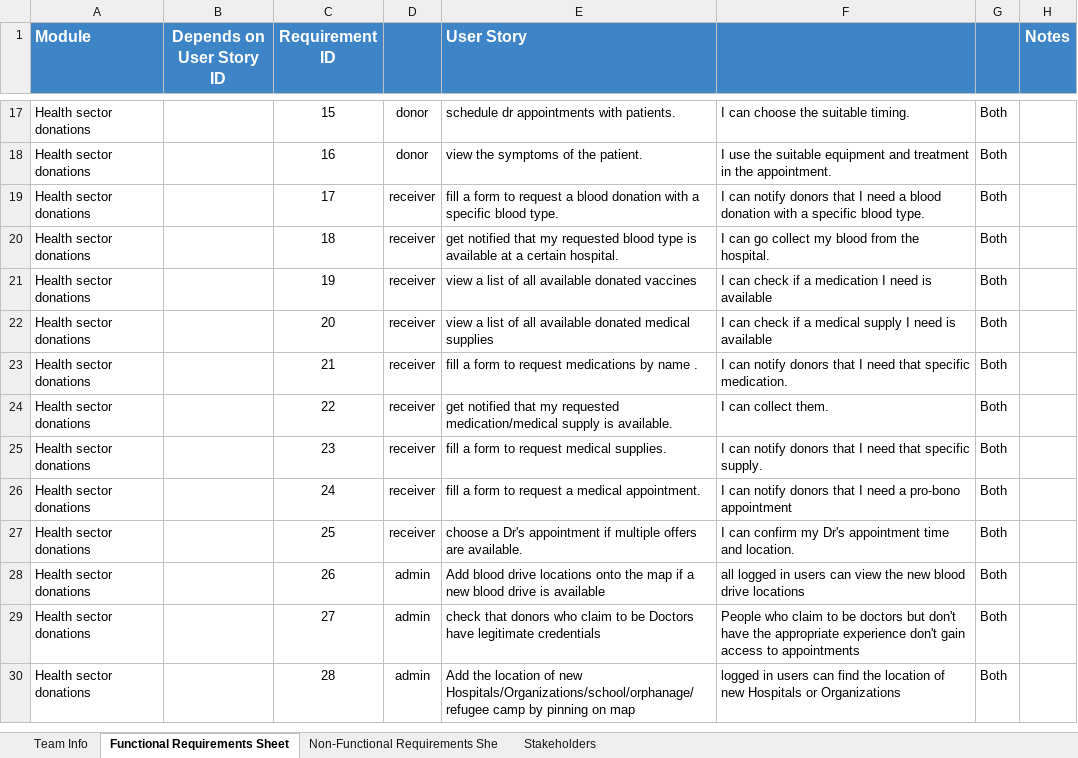
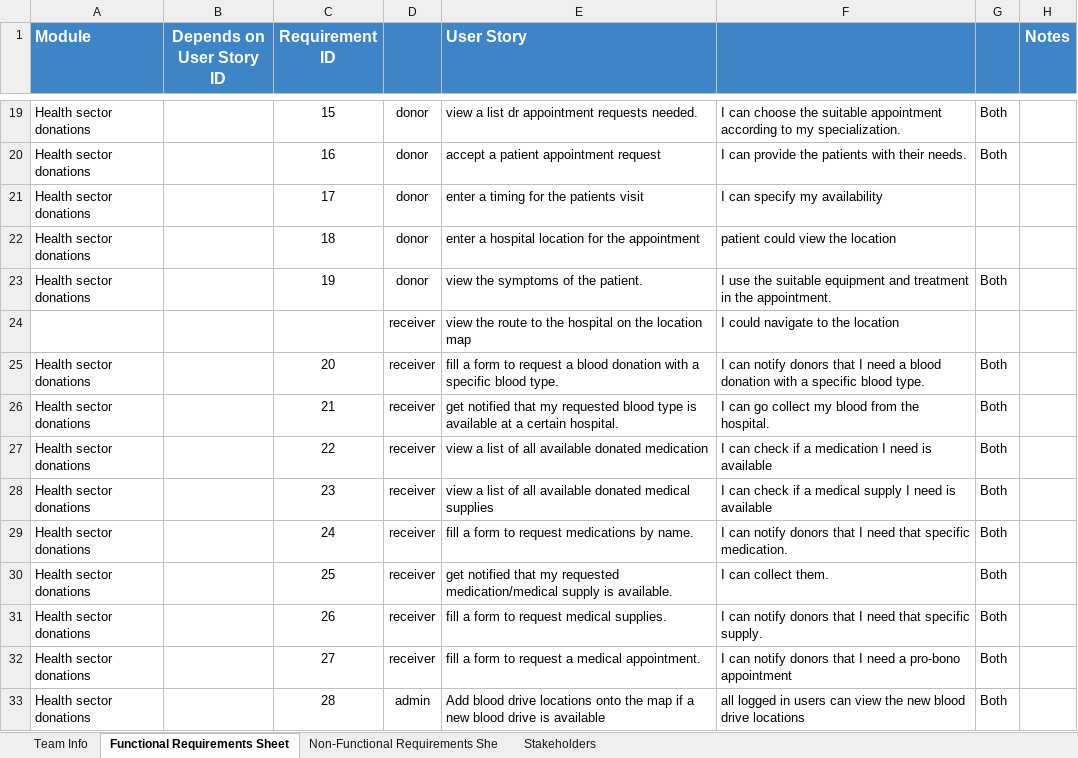
Before and after one commit to Ashez6/ashez, an Excel workbook: RequirementsTemplateM1.xlsx, sheet Functional Requirements Sheet, drawn as a sheet; only a part is shown, gaps mark what is left out; values as stored, in another font and other column widths than the file's, no borders; addresses are those after the commit; the diff covers the shown part only; the diff names each change by its address in the sheet, - before the commit and + after, or states it on an @@ line.

Commit message:
Update RequirementsTemplateM1.xlsx

```diff
--- a/RequirementsTemplateM1.xlsx (sheet Functional Requirements Sheet)
+++ b/RequirementsTemplateM1.xlsx (sheet Functional Requirements Sheet)
-E19 (User Story): schedule dr appointments with patients.
+E19 (User Story): view a list dr appointment requests needed.
-F19: …the suitable timing.
+F19: …the suitable appointment according to my specialization.
-E20 (User Story): view the symptoms of the patient.
+E20 (User Story): accept a patient appointment request
-F20: I use the suitable equipment and treatment in the appointment.
+F20: I can provide the patients with their needs.
-D21:D23: receiver
+D21:D23: donor
-E21 (User Story): fill a form to request a blood donation with a specific blood type.
+E21 (User Story): enter a timing for the patients visit
-F21: I can notify donors that I need a blood donation with a specific blood type.
+F21: I can specify my availability
-G21:G22: Both
+G21:G22: (empty)
-E22 (User Story): get notified that my requested blood type is available at a certain hospital.
+E22 (User Story): enter a hospital location for the appointment
-F22: I can go collect my blood from the hospital.
+F22: patient could view the location
-E23 (User Story): view a list of all available donated vaccines
+E23 (User Story): view the symptoms of the patient.
-F23: I can check if a medication I need is available
+F23: I use the suitable equipment and treatment in the appointment.
+row 24:  |  |  | receiver | view the route to the hospital on the location map | I could navigate to the location
-E25 (User Story): view a list of all available donated medical supplies
+E25 (User Story): fill a form to request a blood donation with a specific blood type.
-F25: I can check if a medical supply I need is available
+F25: I can notify donors that I need a blood donation with a specific blood type.
-E26 (User Story): fill a form to request medications by name .
+E26 (User Story): get notified that my requested blood type is available at a certain hospital.
-F26: I can notify donors that I need that specific medication.
+F26: I can go collect my blood from the hospital.
-E27 (User Story): get notified that my requested medication/medical supply is available.
+E27 (User Story): view a list of all available donated medication
-F27: I can collect them.
+F27: I can check if a medication I need is available
-E28 (User Story): fill a form to request medical supplies.
+E28 (User Story): view a list of all available donated medical supplies
-F28: I can notify donors that I need that specific supply.
+F28: I can check if a medical supply I need is available
-E29 (User Story): fill a form to request a medical appointment.
+E29 (User Story): fill a form to request medications by name.
-F29: …I need a pro-bono appointment
+F29: …I need that specific medication.
-E30 (User Story): choose a Dr's appointment if multiple offers are available.
+E30 (User Story): get notified that my requested medication/medical supply is available.
-F30: I can confirm my Dr's appointment time and location.
+F30: I can collect them.
-D31:D32: admin
+D31:D32: receiver
-E31 (User Story): Add blood drive locations onto the map if a new blood drive is available
+E31 (User Story): fill a form to request medical supplies.
-F31: all logged in users can view the new blood drive locations
+F31: I can notify donors that I need that specific supply.
-E32 (User Story): check that donors who claim to be Doctors have legitimate credentials
+E32 (User Story): fill a form to request a medical appointment.
-F32: People who claim to be doctors but don't have the appropriate experience don't gain access to appointments
+F32: I can notify donors that I need a pro-bono appointment
-E33 (User Story): Add the location of new Hospitals/Organizations/school/orphanage/refugee camp by pinning on map
+E33 (User Story): Add blood drive locations onto the map if a new blood drive is available
-F33: logged in users can find the location of new Hospitals or Organizations
+F33: all logged in users can view the new blood drive locations
```
Also changed, not shown: 3 added rows, 8 removed rows, 32 edited cells and cell formats elsewhere in this sheet, formulas that keep their value, hidden cells.
